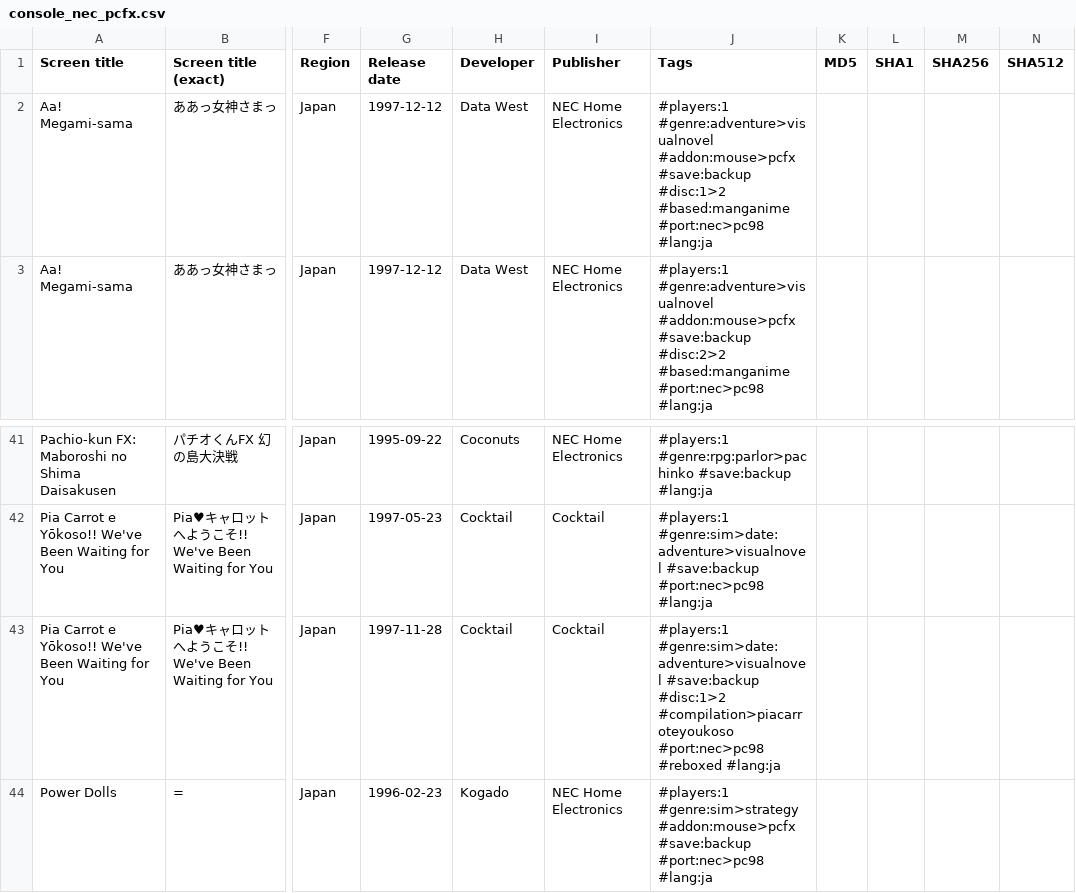
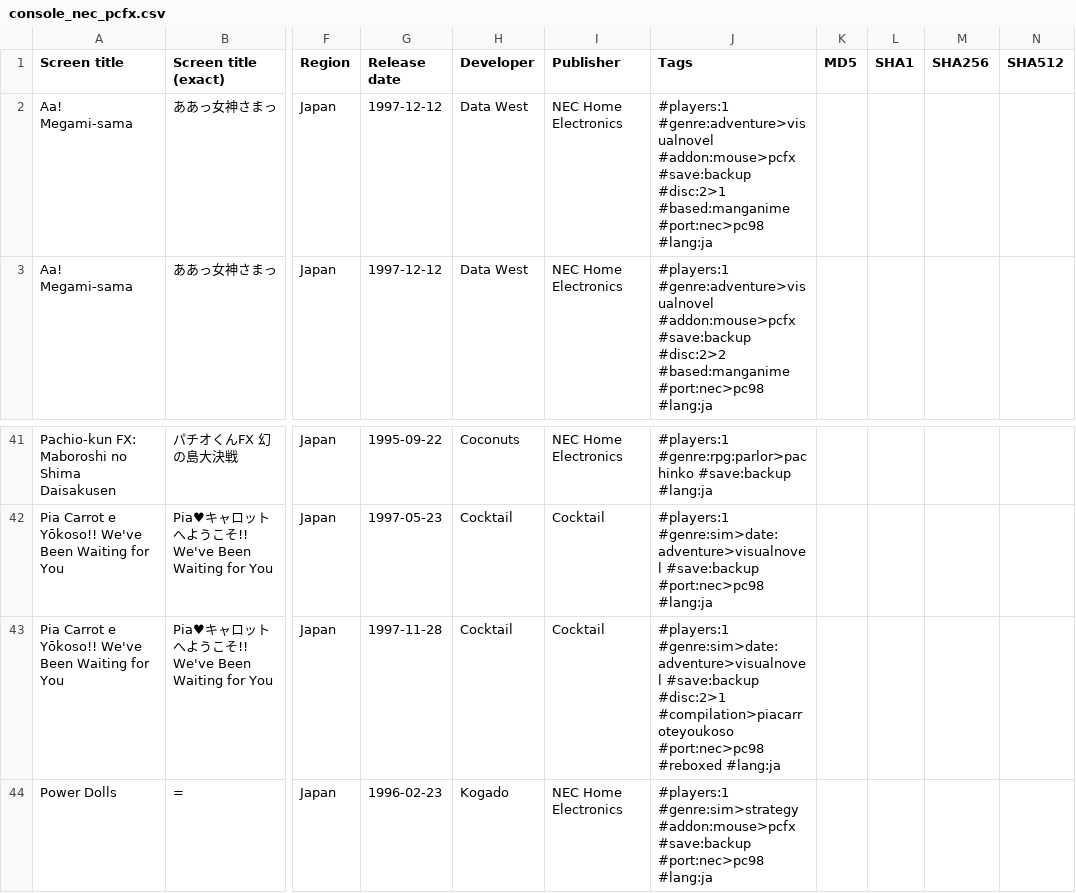
Before and after one commit to PigSaint/GameDataBase, a CSV file: console_nec_pcfx.csv, drawn as a sheet; only a part is shown, gaps mark what is left out; the diff covers the shown part only; the diff names each change by its address in the sheet, - before the commit and + after, or states it on an @@ line.

Commit message:
Update console_nec_pcfx.csv

```diff
--- a/console_nec_pcfx.csv
+++ b/console_nec_pcfx.csv
-J2 (Tags): …#addon:mouse>pcfx #save:backup #disc:1>2 #based:manganime #port:nec>pc98…
+J2 (Tags): …#addon:mouse>pcfx #save:backup #disc:2>1 #based:manganime #port:nec>pc98…
-J43 (Tags): …#genre:sim>date:adventure>visualnovel #save:backup #disc:1>2 #compilation>piacarroteyoukoso #port:nec>pc98…
+J43 (Tags): …#genre:sim>date:adventure>visualnovel #save:backup #disc:2>1 #compilation>piacarroteyoukoso #port:nec>pc98…
```
Also changed, not shown: 8 edited cells elsewhere in this file.
